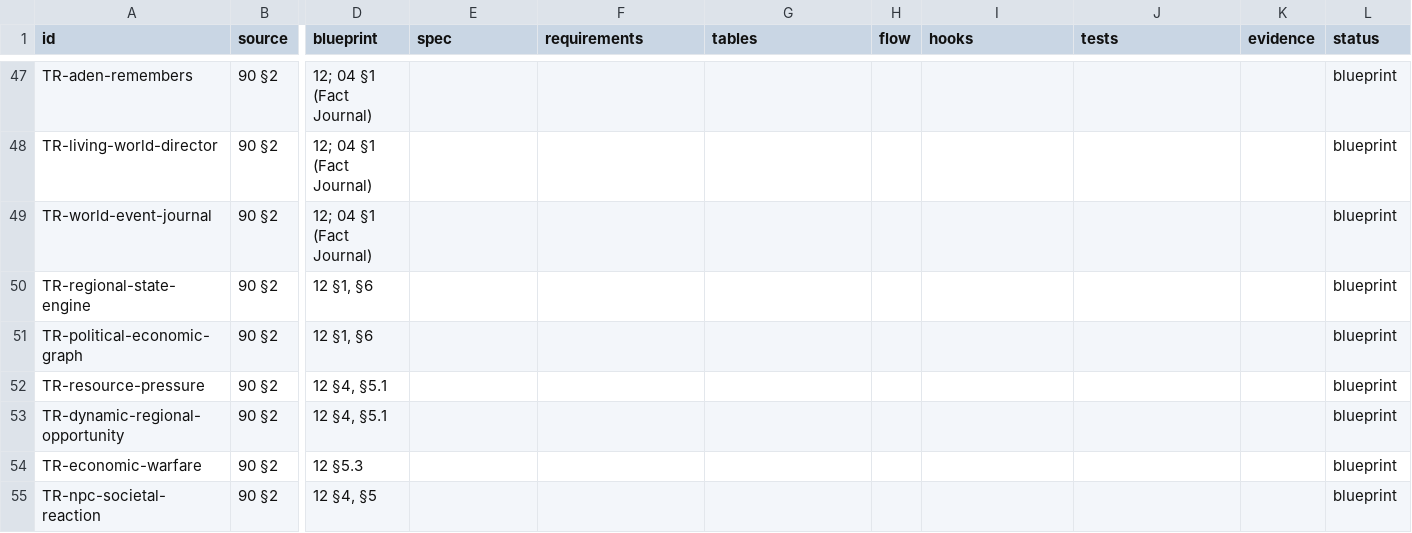
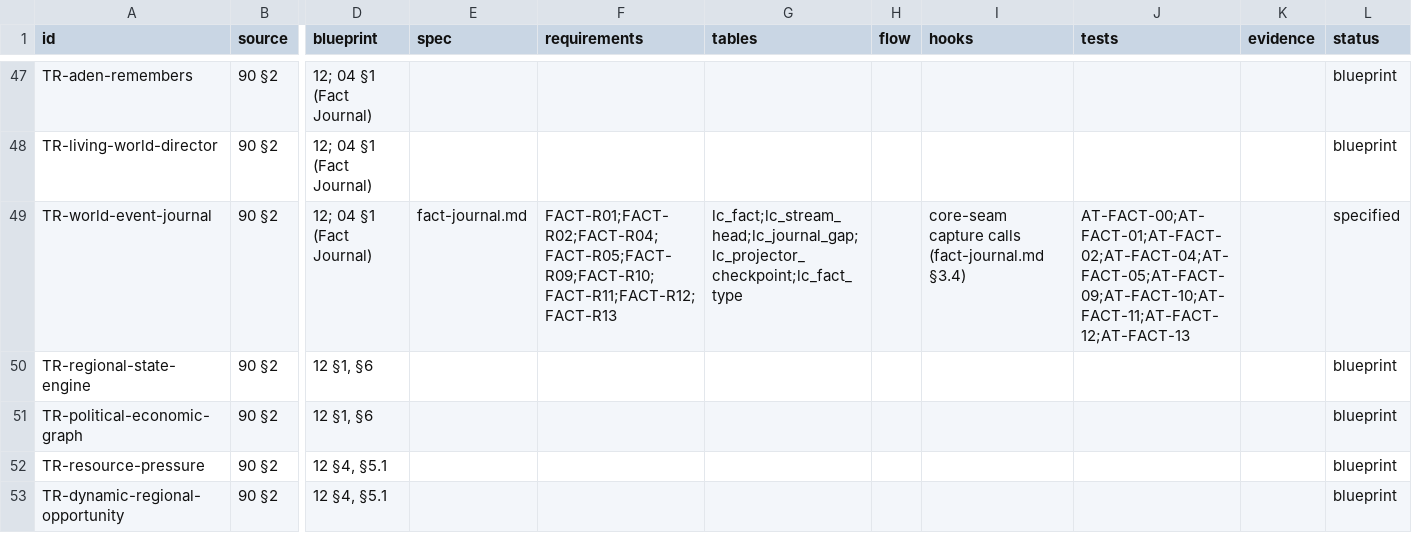
Before and after one commit to nalyk/l2j, a CSV file: docs/blueprint/traceability.csv, drawn as a sheet; only a part is shown, gaps mark what is left out; the shorter side is filled out with more unchanged rows; the diff covers the shown part only; the diff names each change by its address in the sheet, - before the commit and + after, or states it on an @@ line.

```diff
--- a/docs/blueprint/traceability.csv
+++ b/docs/blueprint/traceability.csv
-E49 (spec): (empty)
+E49 (spec): fact-journal.md
-F49 (requirements): (empty)
+F49 (requirements): FACT-R01;FACT-R02;FACT-R04;FACT-R05;FACT-R09;FACT-R10;FACT-R11;FACT-R12;FACT-R13
-G49 (tables): (empty)
+G49 (tables): lc_fact;lc_stream_head;lc_journal_gap;lc_projector_checkpoint;lc_fact_type
-I49 (hooks): (empty)
+I49 (hooks): core-seam capture calls (fact-journal.md §3.4)
-J49 (tests): (empty)
+J49 (tests): AT-FACT-00;AT-FACT-01;AT-FACT-02;AT-FACT-04;AT-FACT-05;AT-FACT-09;AT-FACT-10;AT-FACT-11;AT-FACT-12;AT-FACT-13
-L49 (status): blueprint
+L49 (status): specified
```
Also changed, not shown: 15 edited cells elsewhere in this file, 5 other files.
